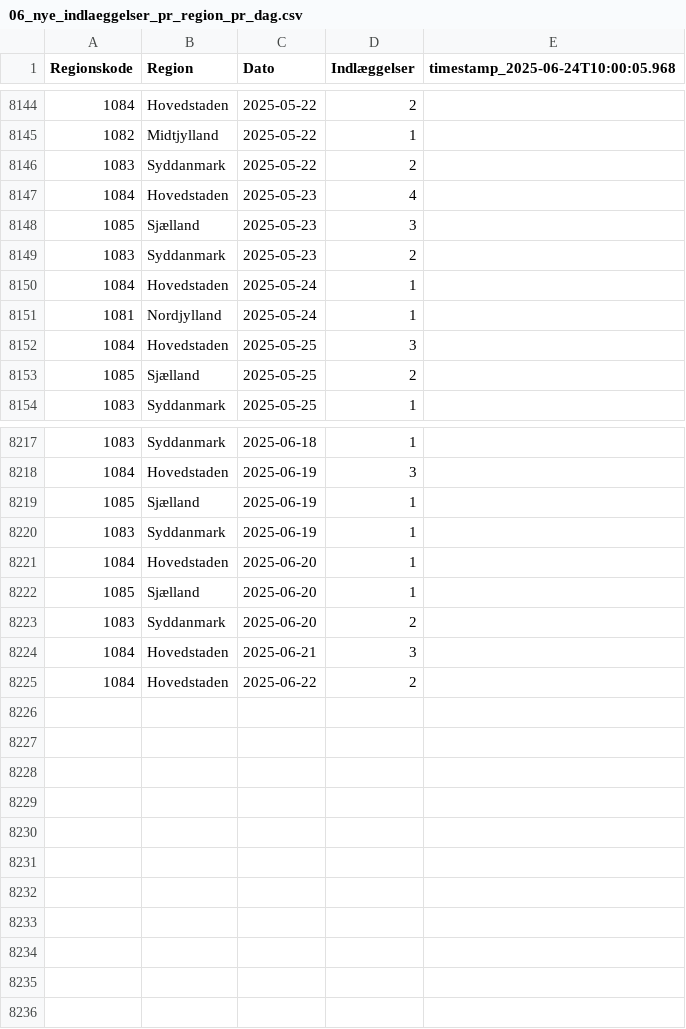
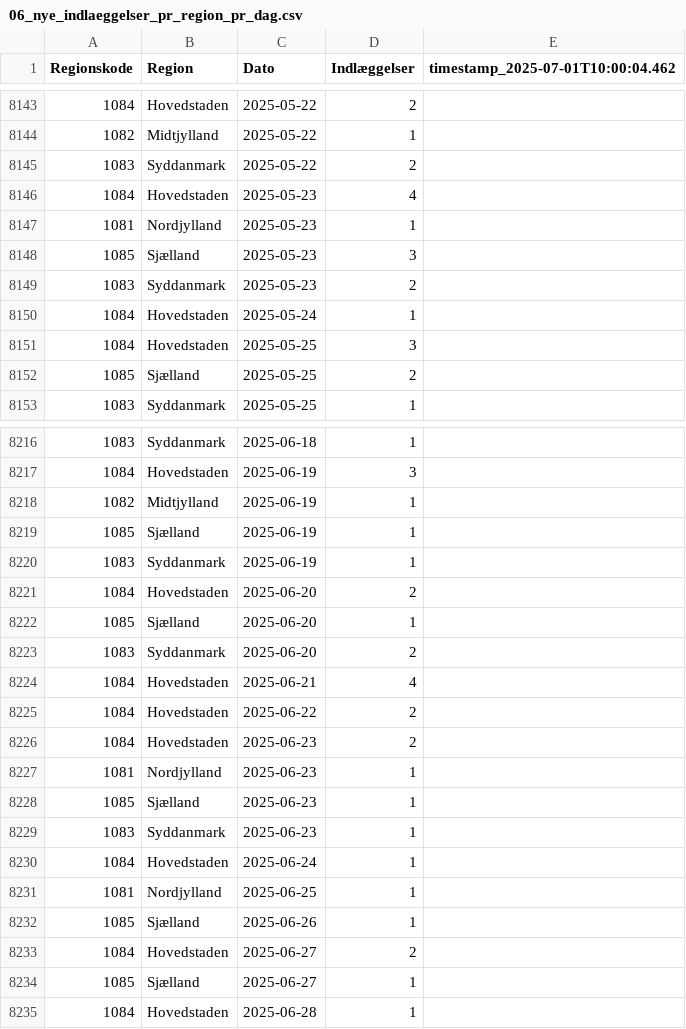
Before and after one commit to steenhulthin/infectious-diseases-data, a CSV file: docs/06_nye_indlaeggelser_pr_region_pr_dag.csv, drawn as a sheet; only a part is shown, gaps mark what is left out; the diff covers the shown part only.

```diff
--- a/docs/06_nye_indlaeggelser_pr_region_pr_dag.csv
+++ b/docs/06_nye_indlaeggelser_pr_region_pr_dag.csv
@@ -1 +1 @@
-"Regionskode";"Region";"Dato";"Indlæggelser";"timestamp_2025-06-24T10:00:05.968"
+"Regionskode";"Region";"Dato";"Indlæggelser";"timestamp_2025-07-01T10:00:04.462"
@@ -8147,2 +8146,3 @@
 1084;Hovedstaden;2025-05-23;4;
+1081;Nordjylland;2025-05-23;1;
 1085;Sjælland;2025-05-23;3;
@@ -8150,3 +8150,2 @@
 1084;Hovedstaden;2025-05-24;1;
-1081;Nordjylland;2025-05-24;1;
 1084;Hovedstaden;2025-05-25;3;
@@ -8218,8 +8217,19 @@
 1084;Hovedstaden;2025-06-19;3;
+1082;Midtjylland;2025-06-19;1;
 1085;Sjælland;2025-06-19;1;
 1083;Syddanmark;2025-06-19;1;
-1084;Hovedstaden;2025-06-20;1;
+1084;Hovedstaden;2025-06-20;2;
 1085;Sjælland;2025-06-20;1;
 1083;Syddanmark;2025-06-20;2;
-1084;Hovedstaden;2025-06-21;3;
+1084;Hovedstaden;2025-06-21;4;
 1084;Hovedstaden;2025-06-22;2;
+1084;Hovedstaden;2025-06-23;2;
+1081;Nordjylland;2025-06-23;1;
+1085;Sjælland;2025-06-23;1;
+1083;Syddanmark;2025-06-23;1;
+1084;Hovedstaden;2025-06-24;1;
+1081;Nordjylland;2025-06-25;1;
+1085;Sjælland;2025-06-26;1;
+1084;Hovedstaden;2025-06-27;2;
+1085;Sjælland;2025-06-27;1;
+1084;Hovedstaden;2025-06-28;1;
```
Also changed, not shown: 1 removed row and 1 edited cell elsewhere in this file, docs/03_bekraeftede_tilfaelde_doede_indlagte_pr_dag_pr_koen.csv, docs/08_bekraeftede_tilfaelde_pr_dag_pr_regions.csv, 26 other files.
